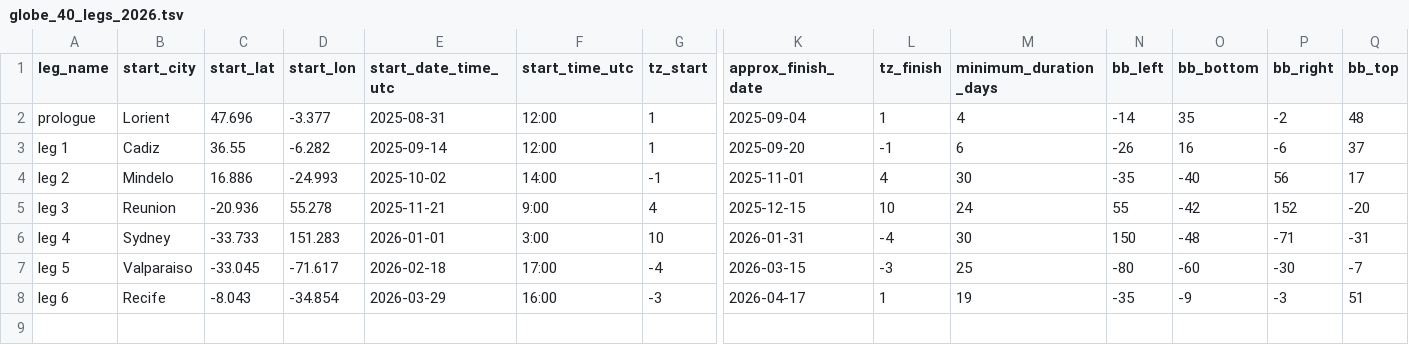
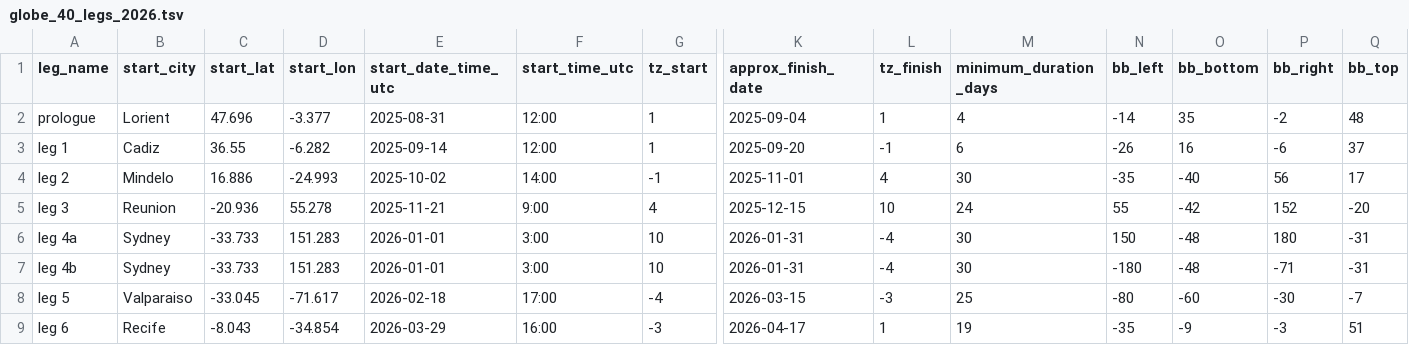
Before and after one commit to kassschmitt/globe_40, a TSV file: globe_40_legs_2026.tsv, drawn as a sheet; only a part is shown, gaps mark what is left out; rows hold the shown columns only; the diff names each change by its address in the sheet, - before the commit and + after, or states it on an @@ line.

```diff
--- a/globe_40_legs_2026.tsv
+++ b/globe_40_legs_2026.tsv
-A6 (leg_name): leg 4
+A6 (leg_name): leg 4a
-P6 (bb_right): -71
+P6 (bb_right): 180
+row 7: leg 4b | Sydney | -33.733 | 151.283 | 2026-01-01 | 3:00 | 10 | 2026-01-31 | -4 | 30 | -180 | -48 | -71 | -31
```
Also changed, not shown: 1 other file.
